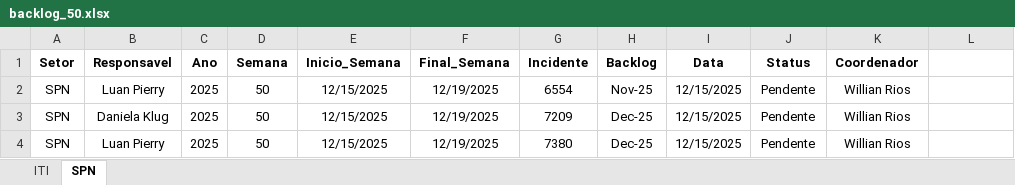
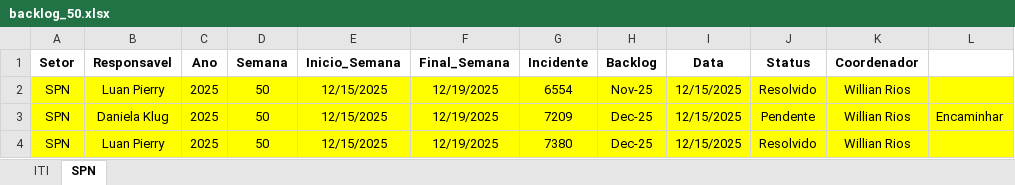
Before and after one commit to GeekFrancisco/Franciscodatais, an Excel workbook: data/base/backlog_50.xlsx, sheet SPN, drawn as a sheet; values as stored, in another font and other column widths than the file's, no borders; the diff names each change by its address in the sheet, - before the commit and + after, or states it on an @@ line.

```diff
--- a/data/base/backlog_50.xlsx (sheet SPN)
+++ b/data/base/backlog_50.xlsx (sheet SPN)
-A2:L4 fill: none
+A2:L4 fill: #FFFF00
-J2 (Status): Pendente
+J2 (Status): Resolvido
-L3: (empty)
+L3: Encaminhar
-J4 (Status): Pendente
+J4 (Status): Resolvido
```
Also changed, not shown: sheet ITI, formulas that keep their value, 22 other files.
